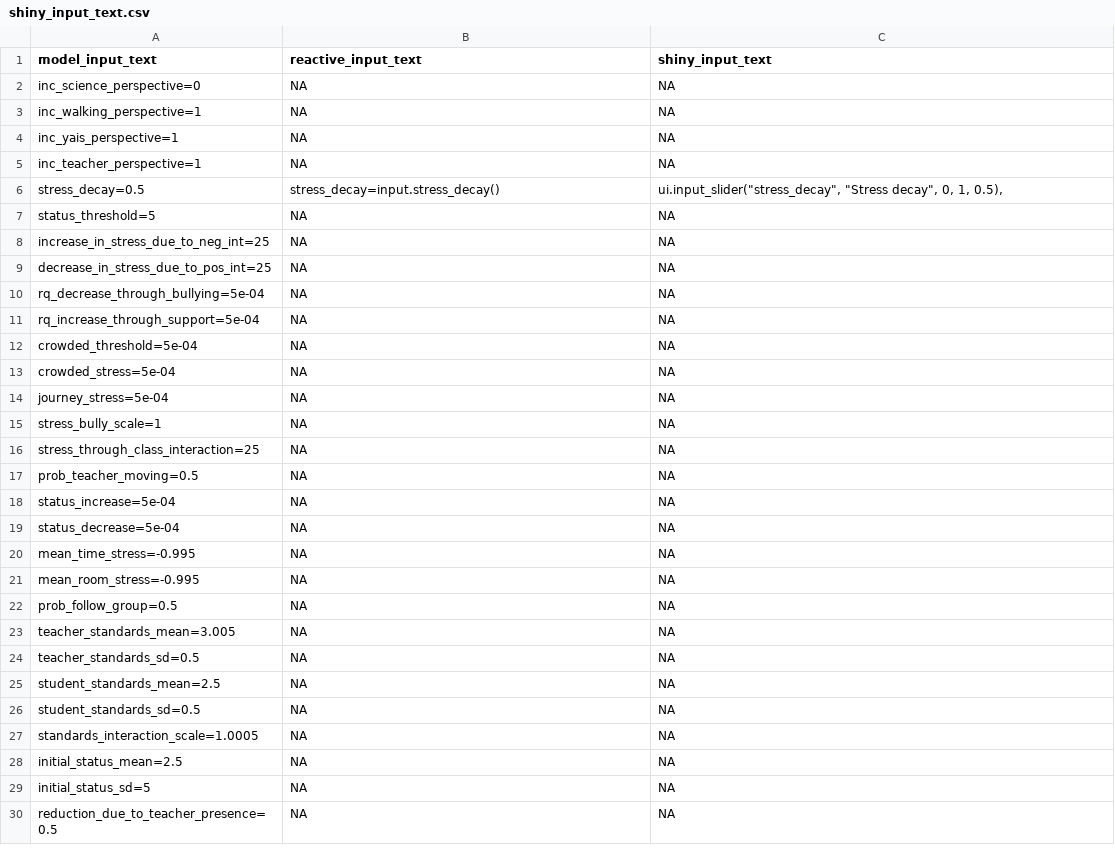
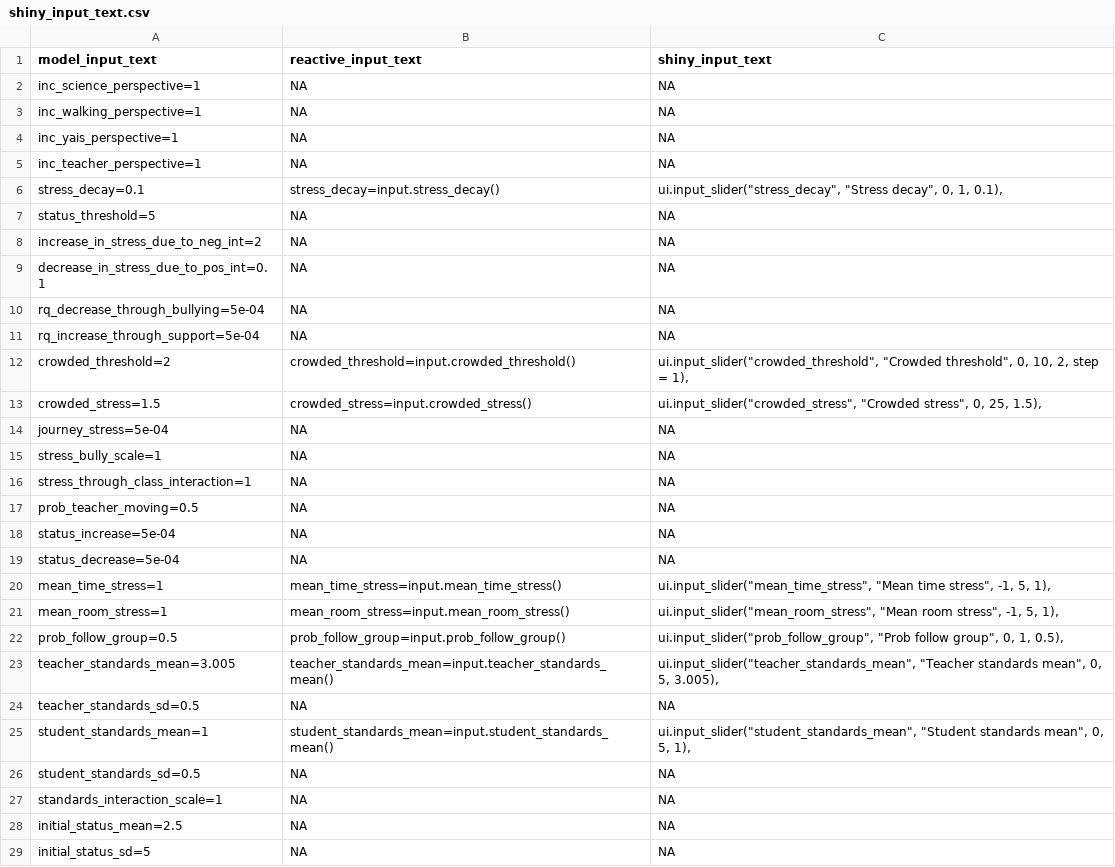
Before and after one commit to jimallenglasgow/socits_abm_demo, a CSV file: shiny_input_text.csv, drawn as a sheet; only a part is shown; the shorter side is filled out with more unchanged rows; the diff covers the shown part only.

```diff
--- a/shiny_input_text.csv
+++ b/shiny_input_text.csv
@@ -1,3 +1,3 @@
 "model_input_text","reactive_input_text","shiny_input_text"
-"inc_science_perspective=0",NA,NA
+"inc_science_perspective=1",NA,NA
 "inc_walking_perspective=1",NA,NA
@@ -5,13 +5,13 @@
 "inc_teacher_perspective=1",NA,NA
-"stress_decay=0.5","stress_decay=input.stress_decay()","ui.input_slider(""stress_decay"", ""Stress decay"", 0, 1, 0.5),"
+"stress_decay=0.1","stress_decay=input.stress_decay()","ui.input_slider(""stress_decay"", ""Stress decay"", 0, 1, 0.1),"
 "status_threshold=5",NA,NA
-"increase_in_stress_due_to_neg_int=25",NA,NA
-"decrease_in_stress_due_to_pos_int=25",NA,NA
+"increase_in_stress_due_to_neg_int=2",NA,NA
+"decrease_in_stress_due_to_pos_int=0.1",NA,NA
 "rq_decrease_through_bullying=5e-04",NA,NA
 "rq_increase_through_support=5e-04",NA,NA
-"crowded_threshold=5e-04",NA,NA
-"crowded_stress=5e-04",NA,NA
+"crowded_threshold=2","crowded_threshold=input.crowded_threshold()","ui.input_slider(""crowded_threshold"", ""Crowded threshold"", 0, 10, 2, step = 1),"
+"crowded_stress=1.5","crowded_stress=input.crowded_stress()","ui.input_slider(""crowded_stress"", ""Crowded stress"", 0, 25, 1.5),"
 "journey_stress=5e-04",NA,NA
 "stress_bully_scale=1",NA,NA
-"stress_through_class_interaction=25",NA,NA
+"stress_through_class_interaction=1",NA,NA
 "prob_teacher_moving=0.5",NA,NA
@@ -19,10 +19,10 @@
 "status_decrease=5e-04",NA,NA
-"mean_time_stress=-0.995",NA,NA
-"mean_room_stress=-0.995",NA,NA
-"prob_follow_group=0.5",NA,NA
-"teacher_standards_mean=3.005",NA,NA
+"mean_time_stress=1","mean_time_stress=input.mean_time_stress()","ui.input_slider(""mean_time_stress"", ""Mean time stress"", -1, 5, 1),"
+"mean_room_stress=1","mean_room_stress=input.mean_room_stress()","ui.input_slider(""mean_room_stress"", ""Mean room stress"", -1, 5, 1),"
+"prob_follow_group=0.5","prob_follow_group=input.prob_follow_group()","ui.input_slider(""prob_follow_group"", ""Prob follow group"", 0, 1, 0.5),"
+"teacher_standards_mean=3.005","teacher_standards_mean=input.teacher_standards_mean()","ui.input_slider(""teacher_standards_mean"", ""Teacher standards mean"", 0, 5, 3.005),"
 "teacher_standards_sd=0.5",NA,NA
-"student_standards_mean=2.5",NA,NA
+"student_standards_mean=1","student_standards_mean=input.student_standards_mean()","ui.input_slider(""student_standards_mean"", ""Student standards mean"", 0, 5, 1),"
 "student_standards_sd=0.5",NA,NA
-"standards_interaction_scale=1.0005",NA,NA
+"standards_interaction_scale=1",NA,NA
 "initial_status_mean=2.5",NA,NA
```
Also changed, not shown: 2 edited cells elsewhere in this file, model_setup_pars.csv, 4 other files.
